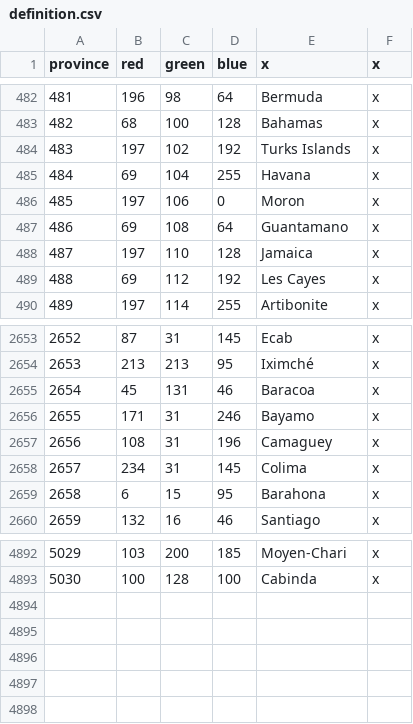
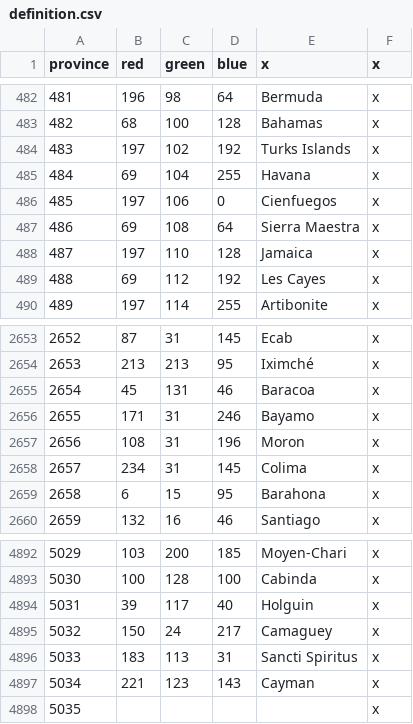
Before and after one commit to Marchingbedlam/LATE-Fork, a CSV file: LAtE_EU4/map/definition.csv, drawn as a sheet; only a part is shown, gaps mark what is left out.

Commit message:
Cuba Libre!
Corrected the names of Cuban provinces, as well as adding new ones and a central Cuba region.

```diff
--- a/LAtE_EU4/map/definition.csv
+++ b/LAtE_EU4/map/definition.csv
@@ -485,4 +485,4 @@ province;red;green;blue;x;x
 484;69;104;255;Havana;x
-485;197;106;0;Moron;x
-486;69;108;64;Guantamano;x
+485;197;106;0;Cienfuegos;x
+486;69;108;64;Sierra Maestra;x
 487;197;110;128;Jamaica;x
@@ -2656,3 +2656,3 @@ province;red;green;blue;x;x
 2655;171;31;246;Bayamo;x
-2656;108;31;196;Camaguey;x
+2656;108;31;196;Moron;x
 2657;234;31;145;Colima;x
@@ -4893 +4893,6 @@ province;red;green;blue;x;x
 5030;100;128;100;Cabinda;x
+5031;39;117;40;Holguin;x
+5032;150;24;217;Camaguey;x
+5033;183;113;31;Sancti Spiritus;x
+5034;221;123;143;Cayman;x
+5035;;;;;x
```
Also changed, not shown: 21 other files.
